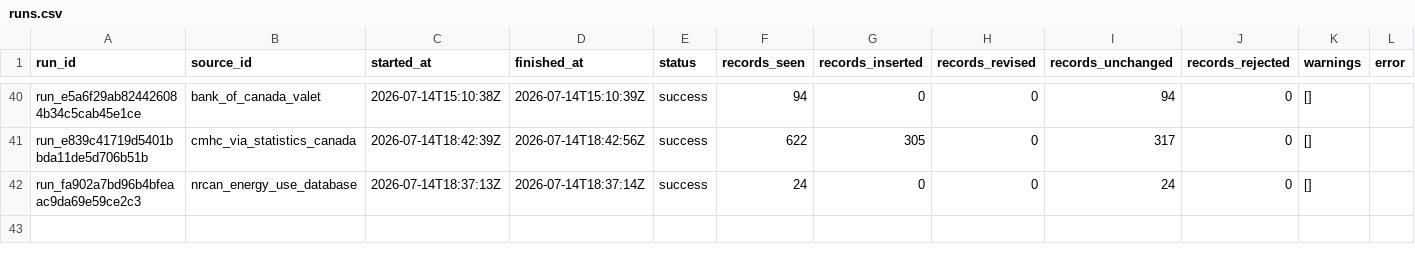
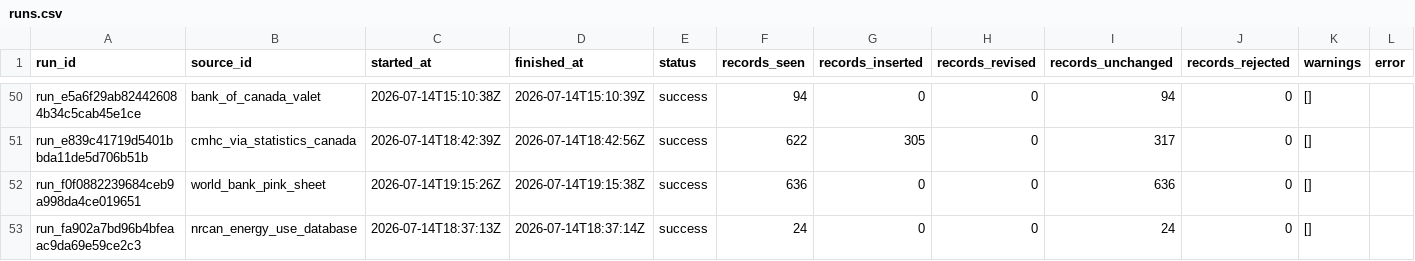
Before and after one commit to dylangclark/PolicyModellingAssumptions, a CSV file: data/export/runs.csv, drawn as a sheet; only a part is shown, gaps mark what is left out; the diff covers the shown part only.

```diff
--- a/data/export/runs.csv
+++ b/data/export/runs.csv
@@ -41,2 +51,3 @@ run_e5a6f29ab824426084b34c5cab45e1ce,bank_of_canada_valet,2026-07-14T15:10:38Z,2
 run_e839c41719d5401bbda11de5d706b51b,cmhc_via_statistics_canada,2026-07-14T18:42:39Z,2026-07-14T18:42:56Z,success,622,305,0,317,0,[],
+run_f0f0882239684ceb9a998da4ce019651,world_bank_pink_sheet,2026-07-14T19:15:26Z,2026-07-14T19:15:38Z,success,636,0,0,636,0,[],
 run_fa902a7bd96b4bfeaac9da69e59ce2c3,nrcan_energy_use_database,2026-07-14T18:37:13Z,2026-07-14T18:37:14Z,success,24,0,0,24,0,[],
```
Also changed, not shown: 10 added rows elsewhere in this file, data/export/documents.csv, data/export/sources.csv, 14 other files.
